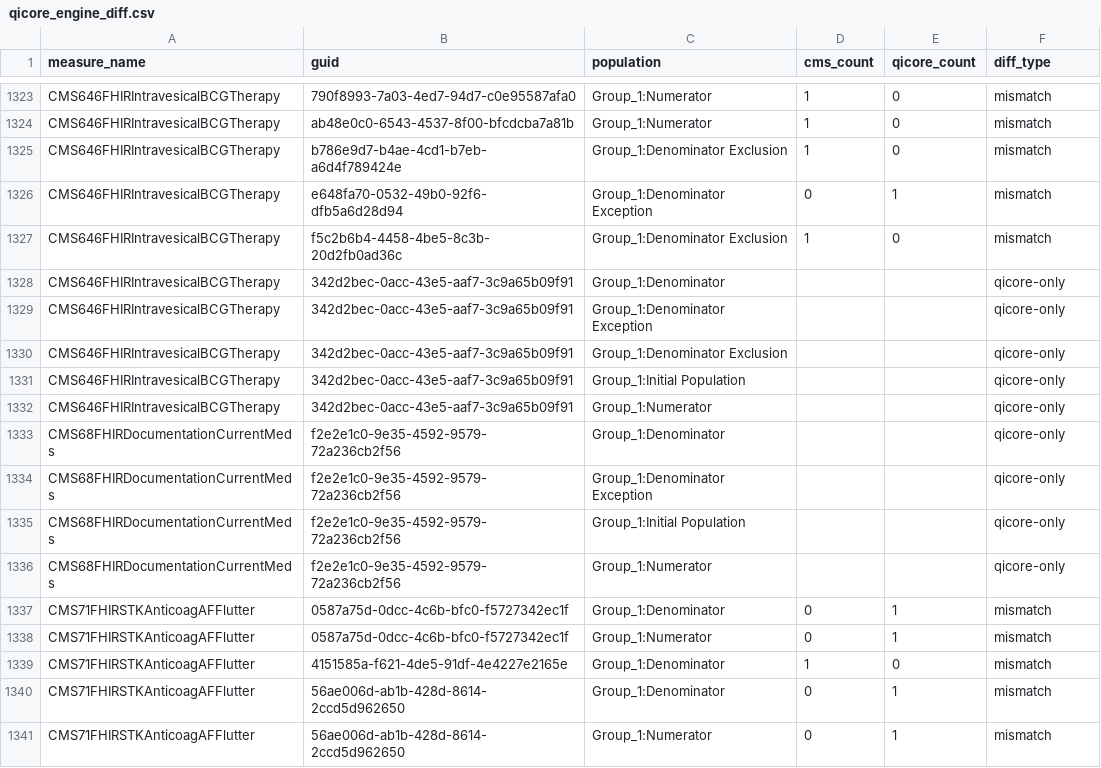
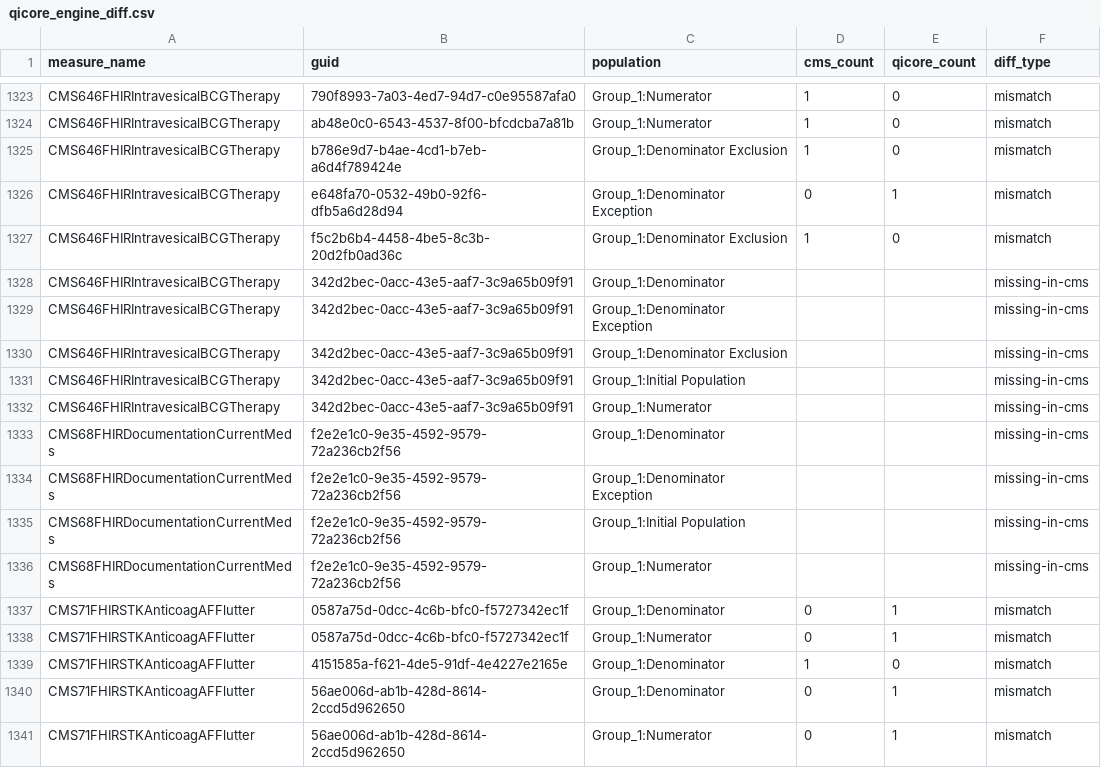
Before and after one commit to raleigh-g-thompson/dqm-content-cms-2025, a CSV file: scripts/comparison/qicore_engine_diff.csv, drawn as a sheet; only a part is shown, gaps mark what is left out; the diff covers the shown part only.

```diff
--- a/scripts/comparison/qicore_engine_diff.csv
+++ b/scripts/comparison/qicore_engine_diff.csv
@@ -1327,11 +1327,11 @@ CMS646FHIRIntravesicalBCGTherapy,e648fa70-0532-49b0-92f6-dfb5a6d28d94,Group_1:De
 CMS646FHIRIntravesicalBCGTherapy,f5c2b6b4-4458-4be5-8c3b-20d2fb0ad36c,Group_1:Denominator Exclusion,1,0,mismatch
-CMS646FHIRIntravesicalBCGTherapy,342d2bec-0acc-43e5-aaf7-3c9a65b09f91,Group_1:Denominator,,,qicore-only
-CMS646FHIRIntravesicalBCGTherapy,342d2bec-0acc-43e5-aaf7-3c9a65b09f91,Group_1:Denominator Exception,,,qicore-only
-CMS646FHIRIntravesicalBCGTherapy,342d2bec-0acc-43e5-aaf7-3c9a65b09f91,Group_1:Denominator Exclusion,,,qicore-only
-CMS646FHIRIntravesicalBCGTherapy,342d2bec-0acc-43e5-aaf7-3c9a65b09f91,Group_1:Initial Population,,,qicore-only
-CMS646FHIRIntravesicalBCGTherapy,342d2bec-0acc-43e5-aaf7-3c9a65b09f91,Group_1:Numerator,,,qicore-only
-CMS68FHIRDocumentationCurrentMeds,f2e2e1c0-9e35-4592-9579-72a236cb2f56,Group_1:Denominator,,,qicore-only
-CMS68FHIRDocumentationCurrentMeds,f2e2e1c0-9e35-4592-9579-72a236cb2f56,Group_1:Denominator Exception,,,qicore-only
-CMS68FHIRDocumentationCurrentMeds,f2e2e1c0-9e35-4592-9579-72a236cb2f56,Group_1:Initial Population,,,qicore-only
-CMS68FHIRDocumentationCurrentMeds,f2e2e1c0-9e35-4592-9579-72a236cb2f56,Group_1:Numerator,,,qicore-only
+CMS646FHIRIntravesicalBCGTherapy,342d2bec-0acc-43e5-aaf7-3c9a65b09f91,Group_1:Denominator,,,missing-in-cms
+CMS646FHIRIntravesicalBCGTherapy,342d2bec-0acc-43e5-aaf7-3c9a65b09f91,Group_1:Denominator Exception,,,missing-in-cms
+CMS646FHIRIntravesicalBCGTherapy,342d2bec-0acc-43e5-aaf7-3c9a65b09f91,Group_1:Denominator Exclusion,,,missing-in-cms
+CMS646FHIRIntravesicalBCGTherapy,342d2bec-0acc-43e5-aaf7-3c9a65b09f91,Group_1:Initial Population,,,missing-in-cms
+CMS646FHIRIntravesicalBCGTherapy,342d2bec-0acc-43e5-aaf7-3c9a65b09f91,Group_1:Numerator,,,missing-in-cms
+CMS68FHIRDocumentationCurrentMeds,f2e2e1c0-9e35-4592-9579-72a236cb2f56,Group_1:Denominator,,,missing-in-cms
+CMS68FHIRDocumentationCurrentMeds,f2e2e1c0-9e35-4592-9579-72a236cb2f56,Group_1:Denominator Exception,,,missing-in-cms
+CMS68FHIRDocumentationCurrentMeds,f2e2e1c0-9e35-4592-9579-72a236cb2f56,Group_1:Initial Population,,,missing-in-cms
+CMS68FHIRDocumentationCurrentMeds,f2e2e1c0-9e35-4592-9579-72a236cb2f56,Group_1:Numerator,,,missing-in-cms
 CMS71FHIRSTKAnticoagAFFlutter,0587a75d-0dcc-4c6b-bfc0-f5727342ec1f,Group_1:Denominator,0,1,mismatch
```
Also changed, not shown: 20 edited cells elsewhere in this file, 21 other files.
